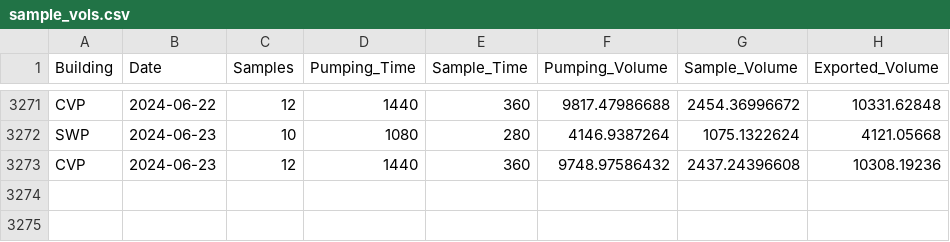
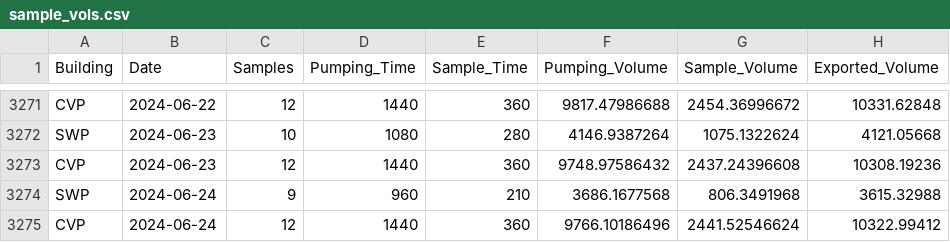
Before and after one commit to dapperstats/salvage, a CSV file: site/docs/files/sample_vols.csv, drawn as a sheet; only a part is shown, gaps mark what is left out; the diff names each change by its address in the sheet, - before the commit and + after, or states it on an @@ line.

Commit message:
updating data cron job: 2024-06-26_00-13

```diff
--- a/site/docs/files/sample_vols.csv
+++ b/site/docs/files/sample_vols.csv
+row 3274: SWP | 2024-06-24 | 9 | 960 | 210 | 3686.1677568 | 806.3491968 | 3615.32988
+row 3275: CVP | 2024-06-24 | 12 | 1440 | 360 | 9766.10186496 | 2441.52546624 | 10322.99412
```
Also changed, not shown: 4 other files.
